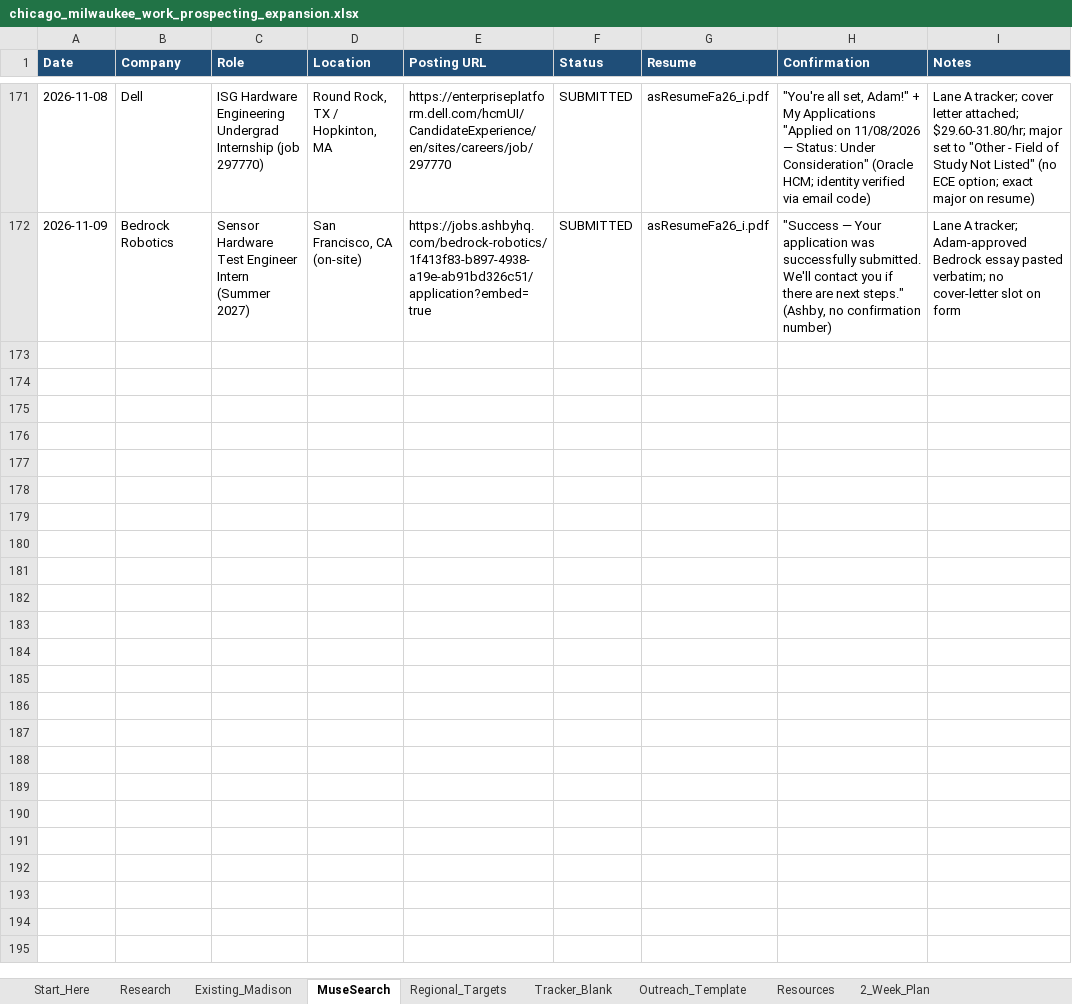
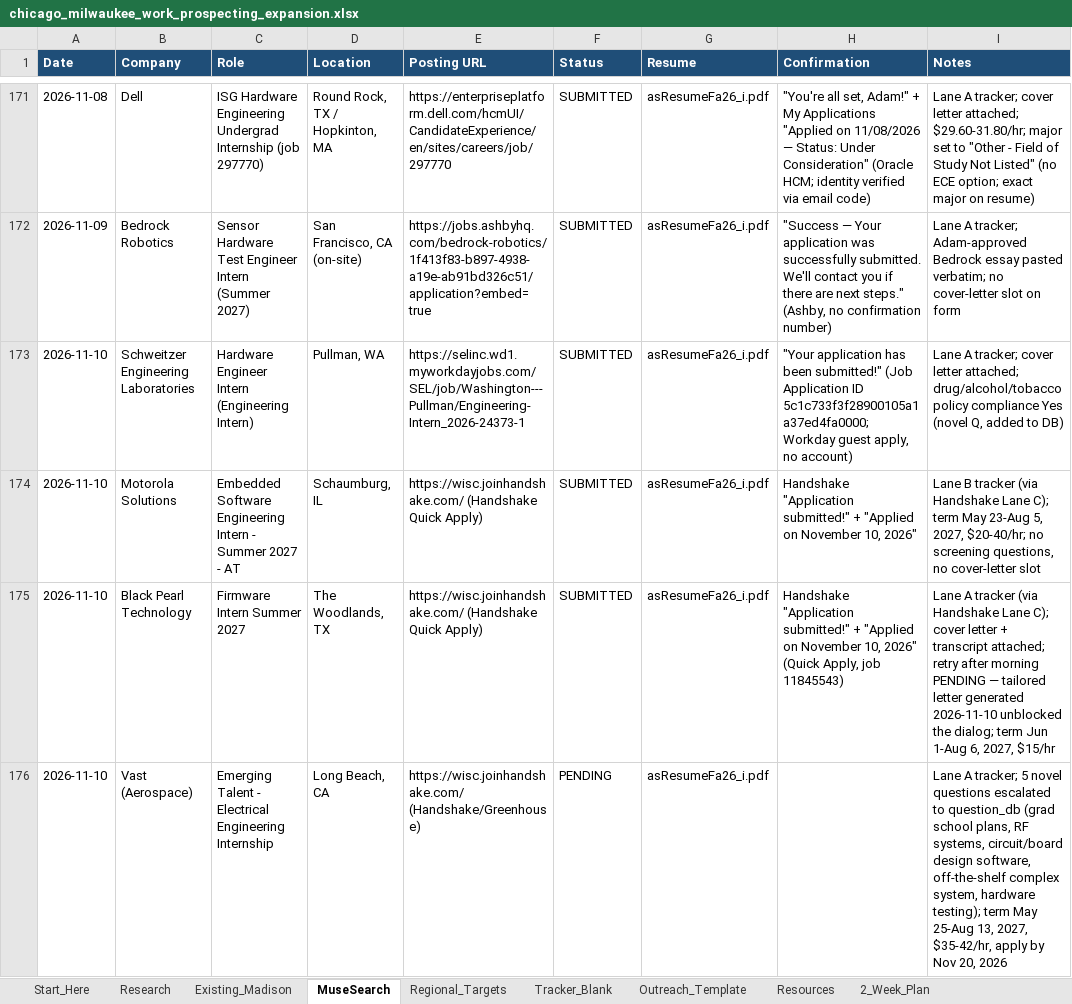
Before and after one commit to aadabathon/PersonalDocs, an Excel workbook: chicago_milwaukee_work_prospecting_expansion.xlsx, sheet MuseSearch, drawn as a sheet; only a part is shown, gaps mark what is left out; values as stored, in another font and other column widths than the file's, no borders; the diff covers the shown part only; the diff names each change by its address in the sheet, - before the commit and + after, or states it on an @@ line.

Commit message:
Apply loop sync 2026-11-10: 5 moonshots + 1 local

```diff
--- a/chicago_milwaukee_work_prospecting_expansion.xlsx (sheet MuseSearch)
+++ b/chicago_milwaukee_work_prospecting_expansion.xlsx (sheet MuseSearch)
+row 173: 2026-11-10 | Schweitzer Engineering Laboratories | Hardware Engineer Intern (Engineering Intern) | Pullman, WA | https://selinc.wd1.myworkdayjobs.com/SEL/job/Washington---Pullman/Engineering-Intern_2026-24373-1 | SUBMITTED | asResumeFa26_i.pdf | "Your application has been submitted!" (Job Application ID 5c1c733f3f28900105a1a37ed4fa0000; Workday guest apply, no account) | Lane A tracker; cover letter attached; drug/alcohol/tobacco policy compliance Yes (novel Q, added to DB)
+row 174: 2026-11-10 | Motorola Solutions | Embedded Software Engineering Intern - Summer 2027 - AT | Schaumburg, IL | https://wisc.joinhandshake.com/ (Handshake Quick Apply) | SUBMITTED | asResumeFa26_i.pdf | Handshake "Application submitted!" + "Applied on November 10, 2026" | Lane B tracker (via Handshake Lane C); term May 23-Aug 5, 2027, $20-40/hr; no screening questions, no cover-letter slot
+row 175: 2026-11-10 | Black Pearl Technology | Firmware Intern Summer 2027 | The Woodlands, TX | https://wisc.joinhandshake.com/ (Handshake Quick Apply) | SUBMITTED | asResumeFa26_i.pdf | Handshake "Application submitted!" + "Applied on November 10, 2026" (Quick Apply, job 11845543) | Lane A tracker (via Handshake Lane C); cover letter + transcript attached; retry after morning PENDING — tailored letter generated 2026-11-10 unblocked the dialog; term Jun 1-Aug 6, 2027, $15/hr
+row 176: 2026-11-10 | Vast (Aerospace) | Emerging Talent - Electrical Engineering Internship | Long Beach, CA | https://wisc.joinhandshake.com/ (Handshake/Greenhouse) | PENDING | asResumeFa26_i.pdf |  | Lane A tracker; 5 novel questions escalated to question_db (grad school plans, RF systems, circuit/board design software, off-the-shelf complex system, hardware testing); term May 25-Aug 13, 2027, $35-42/hr, apply by Nov 20, 2026
```
Also changed, not shown: 4 added rows elsewhere in this sheet.
